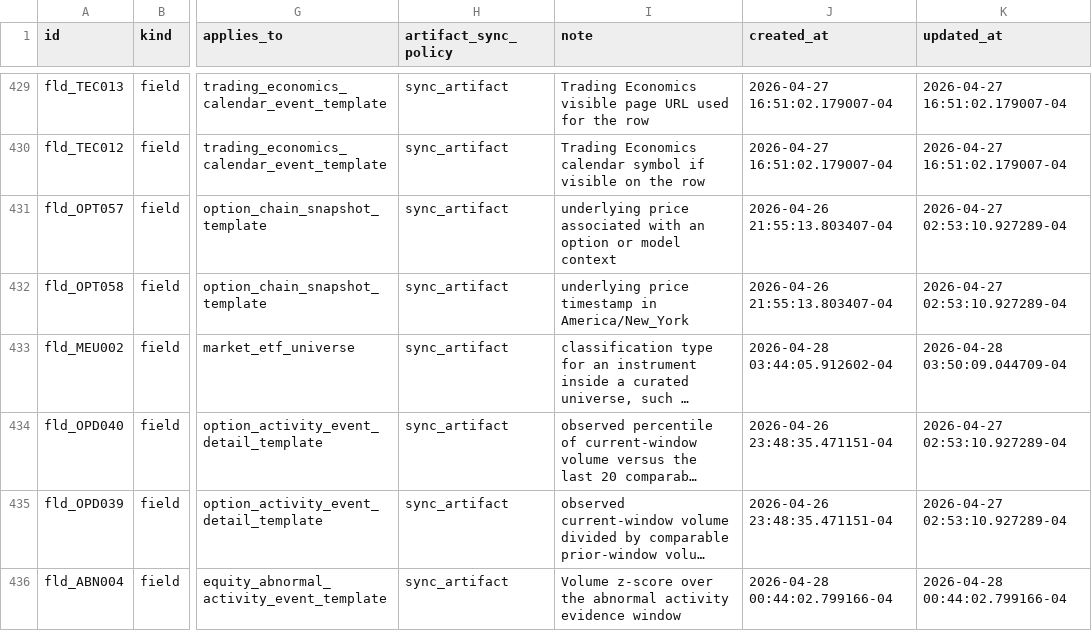
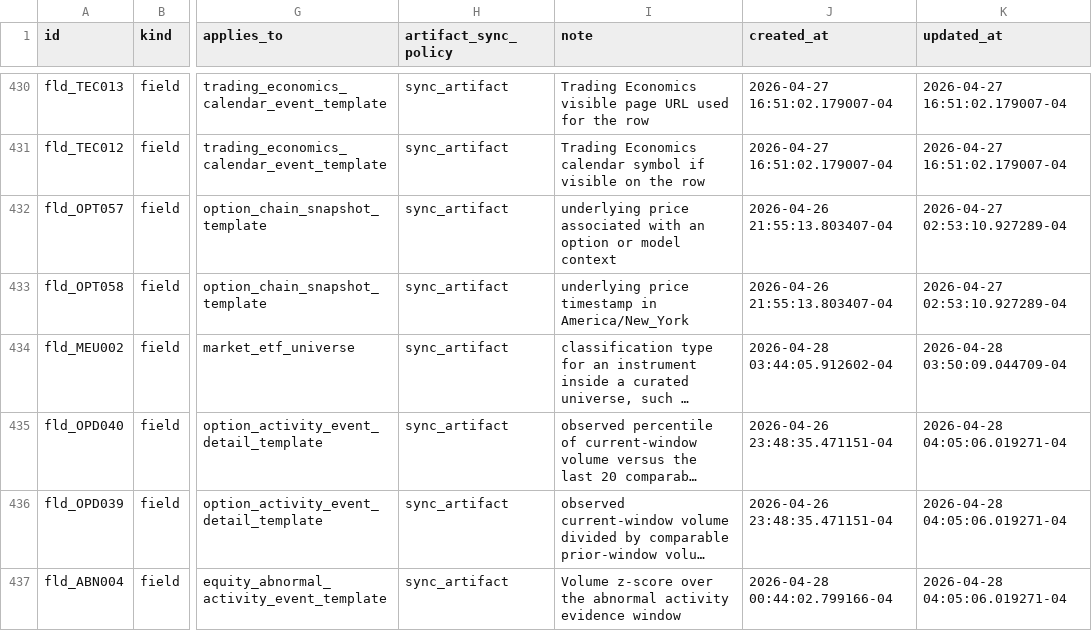
Before and after one commit to gilmore307/trading-manager, a CSV file: registry/current.csv, drawn as a sheet; only a part is shown, gaps mark what is left out; long unchanged cells end in …; addresses are those after the commit; the diff covers the shown part only; the diff names each change by its address in the sheet, - before the commit and + after, or states it on an @@ line.

```diff
--- a/registry/current.csv
+++ b/registry/current.csv
-K435:K436 (updated_at): 2026-04-27 02:53:10.927289-04
+K435:K436 (updated_at): 2026-04-28 04:05:06.019271-04
-K437 (updated_at): 2026-04-28 00:44:02.799166-04
+K437 (updated_at): 2026-04-28 04:05:06.019271-04
```
Also changed, not shown: 1 added row and 9 edited cells elsewhere in this file, 1 other file.
